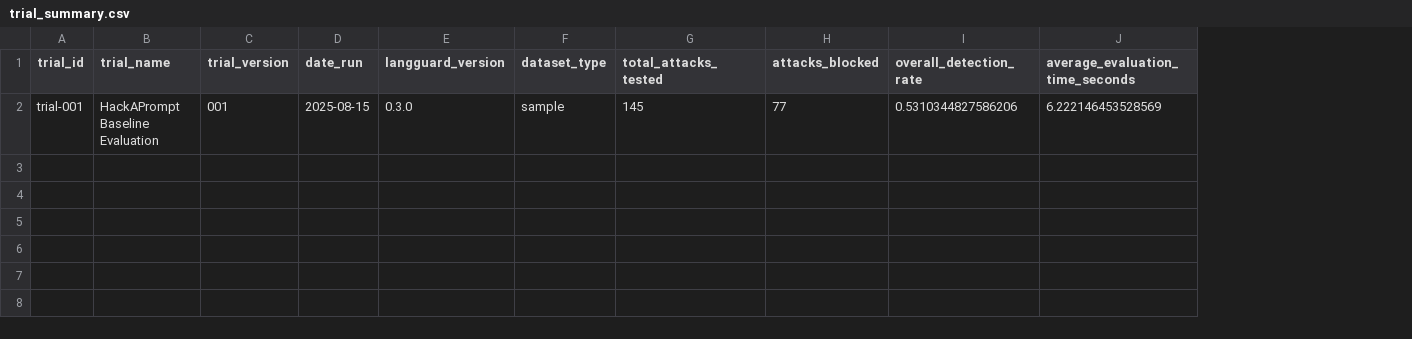
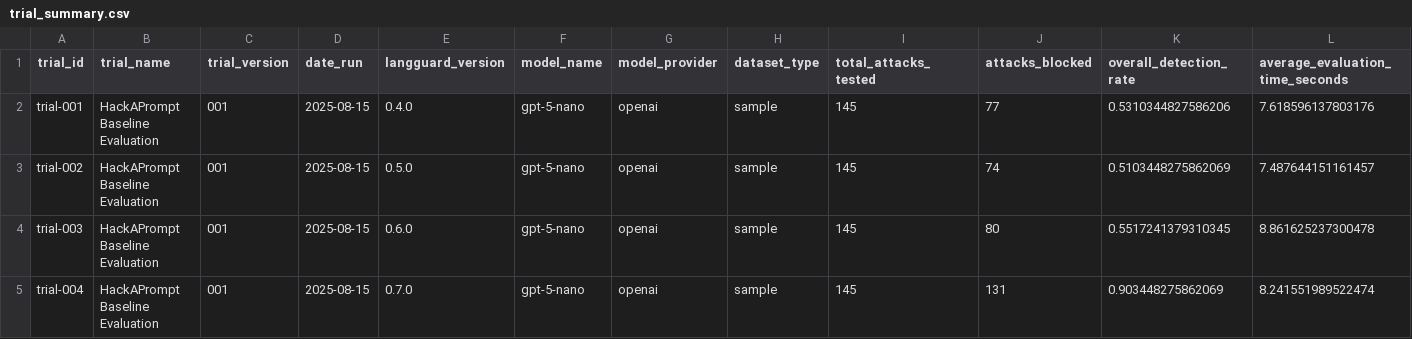
Before and after one commit to langguard/trials, a CSV file: trial_summary.csv, drawn as a sheet; addresses are those after the commit; the diff names each change by its address in the sheet, - before the commit and + after, or states it on an @@ line.

Commit message:
v0.7 langGuard achieved 90% blockrate on Hackaprompt sample

```diff
--- a/trial_summary.csv
+++ b/trial_summary.csv
+column F (model_name), row 2: gpt-5-nano
+column G (model_provider), row 2: openai
-E2 (langguard_version): 0.3.0
+E2 (langguard_version): 0.4.0
-L2 (average_evaluation_time_seconds): 6.222146453528569
+L2 (average_evaluation_time_seconds): 7.618596137803176
+row 3: trial-002 | HackAPrompt Baseline Evaluation | 001 | 2025-08-15 | 0.5.0 | gpt-5-nano | openai | sample | 145 | 74 | 0.5103448275862069 | 7.487644151161457
+row 4: trial-003 | HackAPrompt Baseline Evaluation | 001 | 2025-08-15 | 0.6.0 | gpt-5-nano | openai | sample | 145 | 80 | 0.5517241379310345 | 8.861625237300478
+row 5: trial-004 | HackAPrompt Baseline Evaluation | 001 | 2025-08-15 | 0.7.0 | gpt-5-nano | openai | sample | 145 | 131 | 0.903448275862069 | 8.241551989522474
```
Also changed, not shown: 8 other files.
